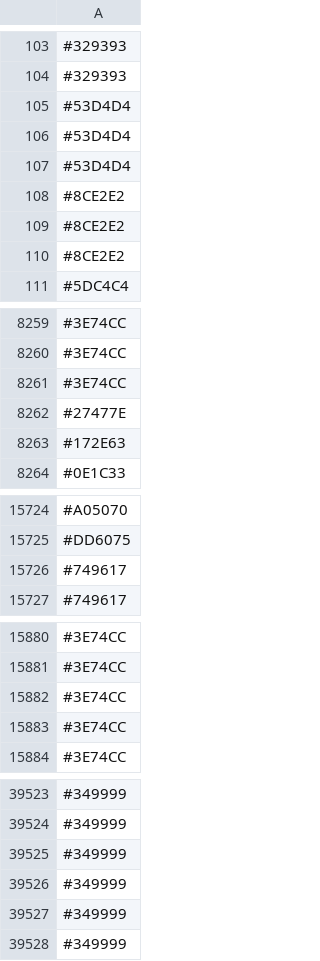
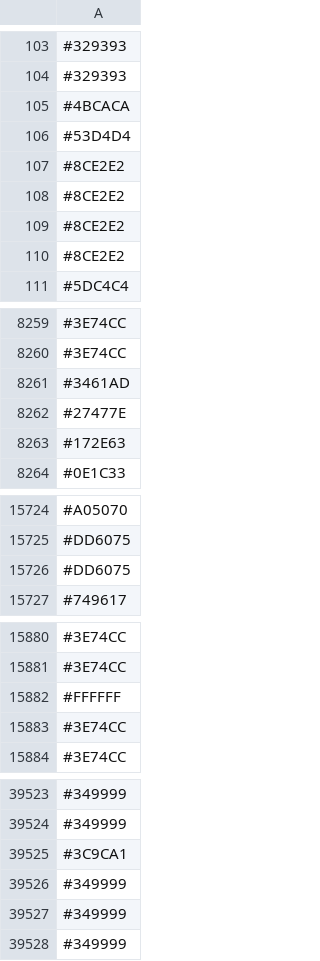
Before and after one commit to capsuleman/dirtybiology-flag-versioning, a CSV file: flag-data.csv, drawn as a sheet; only a part is shown, gaps mark what is left out; the diff covers the shown part only.

Commit message:
:camera_flash: Update flag data

```diff
--- a/flag-data.csv
+++ b/flag-data.csv
@@ -104,5 +104,5 @@
 #329393
-#53D4D4
+#4BCACA
 #53D4D4
-#53D4D4
+#8CE2E2
 #8CE2E2
@@ -8260,3 +8260,3 @@
 #3E74CC
-#3E74CC
+#3461AD
 #27477E
@@ -15725,3 +15725,3 @@
 #DD6075
-#749617
+#DD6075
 #749617
@@ -15881,3 +15881,3 @@
 #3E74CC
-#3E74CC
+#FFFFFF
 #3E74CC
@@ -39524,3 +39524,3 @@
 #349999
-#349999
+#3C9CA1
 #349999
```
Also changed, not shown: 13 added rows, 13 removed rows, 5 moved rows and 5 edited cells elsewhere in this file.
